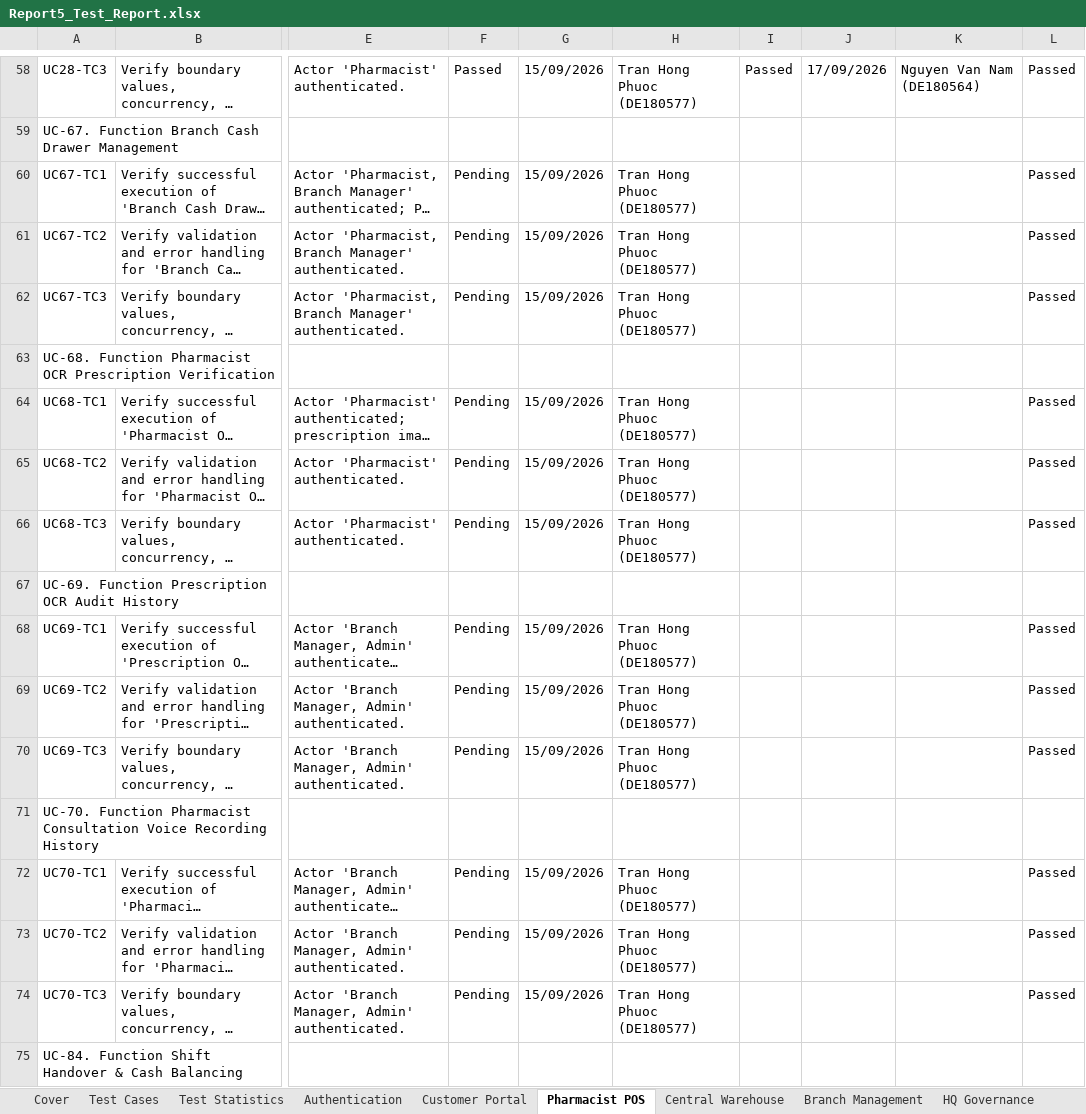
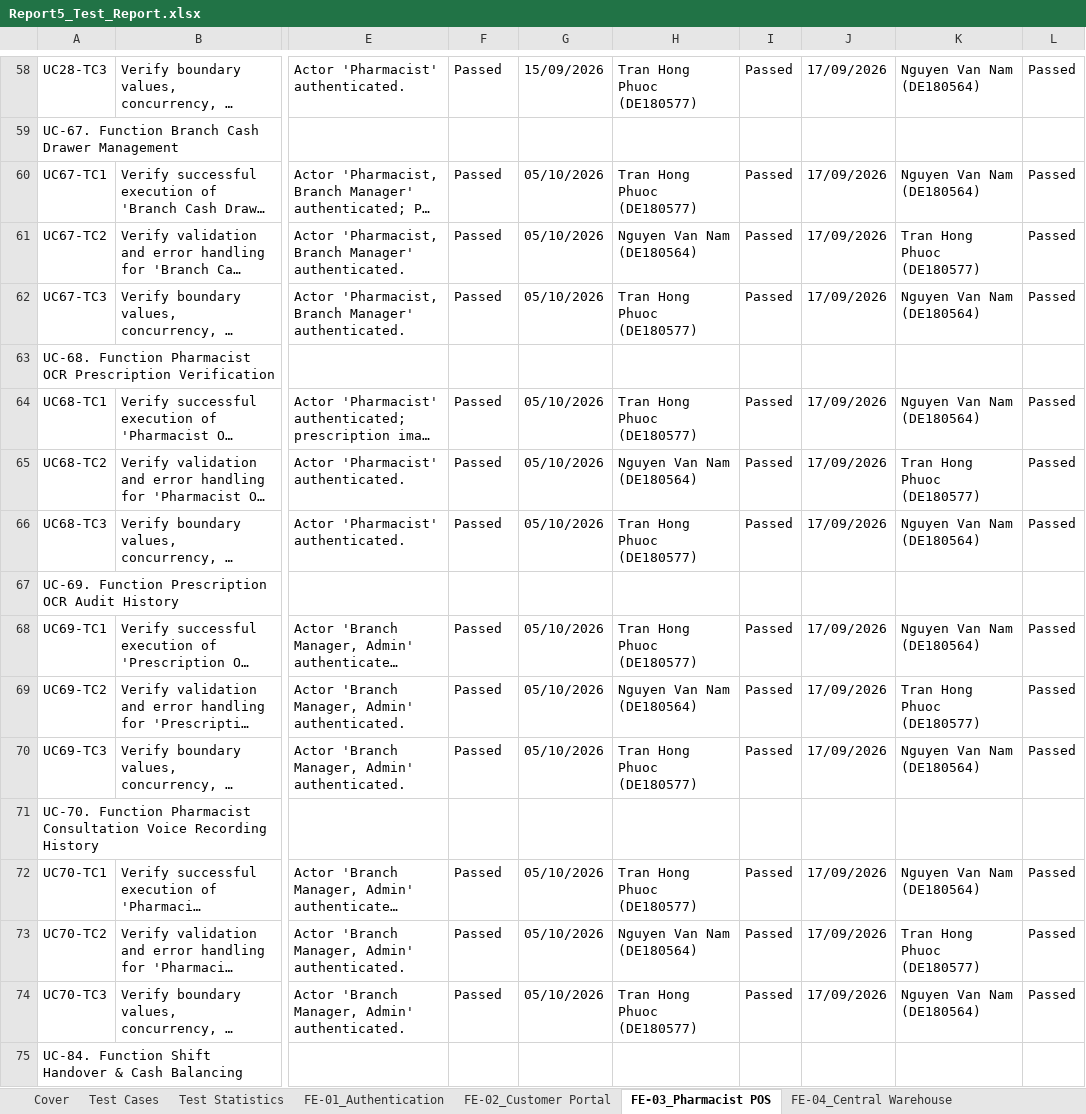
Before and after one commit to SEP490-Team3-FA26/SEP490-SE06, an Excel workbook: docs/Report5_Test_Report.xlsx, sheet FE-03_Pharmacist POS, drawn as a sheet; only a part is shown, gaps mark what is left out; long unchanged cells end in …; values as stored, in another font and other column widths than the file's, no cell formats; the diff covers the shown part only; the diff names each change by its address in the sheet, - before the commit and + after, or states it on an @@ line.

```diff
--- a/docs/Report5_Test_Report.xlsx (sheet FE-03_Pharmacist POS)
+++ b/docs/Report5_Test_Report.xlsx (sheet FE-03_Pharmacist POS)
-sheet tab: Authentication
+sheet tab: FE-01_Authentication
-sheet tab: Customer Portal
+sheet tab: FE-02_Customer Portal
-sheet tab: Pharmacist POS
+sheet tab: FE-03_Pharmacist POS
-sheet tab: Central Warehouse
+sheet tab: FE-04_Central Warehouse
-F60:F62: Pending
+F60:F62: Passed
-G60:G62: 15/09/2026
+G60:G62: 05/10/2026
-I60:I62: (empty)
+I60:I62: Passed
-J60:J62: (empty)
+J60:J62: 17/09/2026
-K60: (empty)
+K60: Nguyen Van Nam (DE180564)
-H61: Tran Hong Phuoc (DE180577)
+H61: Nguyen Van Nam (DE180564)
-K61: (empty)
+K61: Tran Hong Phuoc (DE180577)
-K62: (empty)
+K62: Nguyen Van Nam (DE180564)
-F64:F66: Pending
+F64:F66: Passed
-G64:G66: 15/09/2026
+G64:G66: 05/10/2026
-I64:I66: (empty)
+I64:I66: Passed
-J64:J66: (empty)
+J64:J66: 17/09/2026
-K64: (empty)
+K64: Nguyen Van Nam (DE180564)
-H65: Tran Hong Phuoc (DE180577)
+H65: Nguyen Van Nam (DE180564)
-K65: (empty)
+K65: Tran Hong Phuoc (DE180577)
-K66: (empty)
+K66: Nguyen Van Nam (DE180564)
-F68:F70: Pending
+F68:F70: Passed
-G68:G70: 15/09/2026
+G68:G70: 05/10/2026
-I68:I70: (empty)
+I68:I70: Passed
-J68:J70: (empty)
+J68:J70: 17/09/2026
-K68: (empty)
+K68: Nguyen Van Nam (DE180564)
-H69: Tran Hong Phuoc (DE180577)
+H69: Nguyen Van Nam (DE180564)
-K69: (empty)
+K69: Tran Hong Phuoc (DE180577)
-K70: (empty)
+K70: Nguyen Van Nam (DE180564)
-F72:F74: Pending
+F72:F74: Passed
-G72:G74: 15/09/2026
+G72:G74: 05/10/2026
-I72:I74: (empty)
+I72:I74: Passed
-J72:J74: (empty)
+J72:J74: 17/09/2026
-K72: (empty)
+K72: Nguyen Van Nam (DE180564)
-H73: Tran Hong Phuoc (DE180577)
+H73: Nguyen Van Nam (DE180564)
-K73: (empty)
+K73: Tran Hong Phuoc (DE180577)
-K74: (empty)
+K74: Nguyen Van Nam (DE180564)
```
Also changed, not shown: 18 edited cells elsewhere in this sheet, sheet FE-07_Finance & AI Supply Chain, sheet FE-02_Customer Portal, sheet Test Cases, sheet FE-08_Extended Operations & IoT, sheet FE-06_HQ Governance, sheet FE-04_Central Warehouse, 4 more sheets, other sheet tabs, cell formats, 15 other files.
